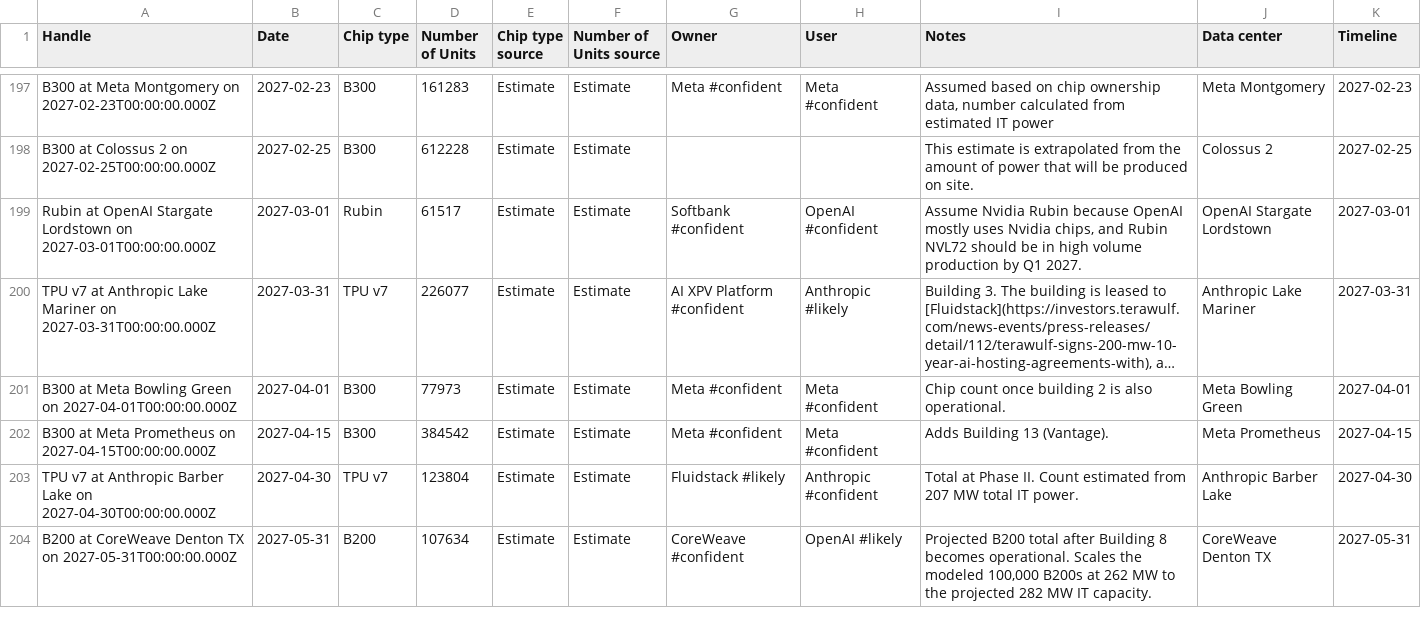
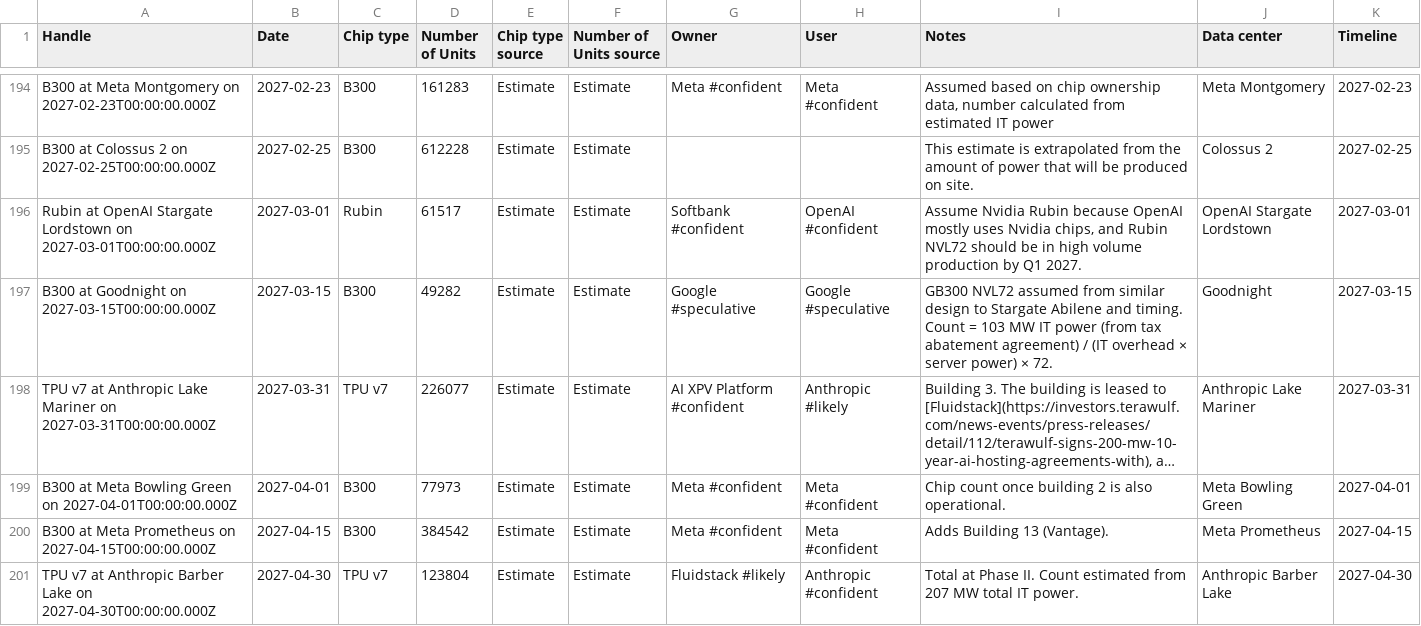
Before and after one commit to AnonRish/continental-load-registry, a CSV file: data/external/epoch_ai/data_centers_chip_quantities.csv, drawn as a sheet; only a part is shown, gaps mark what is left out; the shorter side is filled out with more unchanged rows; long unchanged cells end in …; the diff covers the shown part only; the diff names each change by its address in the sheet, - before the commit and + after, or states it on an @@ line.

```diff
--- a/data/external/epoch_ai/data_centers_chip_quantities.csv
+++ b/data/external/epoch_ai/data_centers_chip_quantities.csv
+row 197: B300 at Goodnight on 2027-03-15T00:00:00.000Z | 2027-03-15 | B300 | 49282 | Estimate | Estimate | Google #speculative | Google #speculative | GB300 NVL72 assumed from similar design to Stargate Abilene and timing. Count = 103 MW IT power (from tax abatement agreement) / (IT overhead × server power) × 72. | Goodnight | 2027-03-15
```
Also changed, not shown: 1 added row and 3 removed rows elsewhere in this file, data/external/epoch_ai/ai_chip_sales_chip_types.csv, data/external/epoch_ai/ai_chip_sales_timelines_by_chip.csv, 20 other files.
